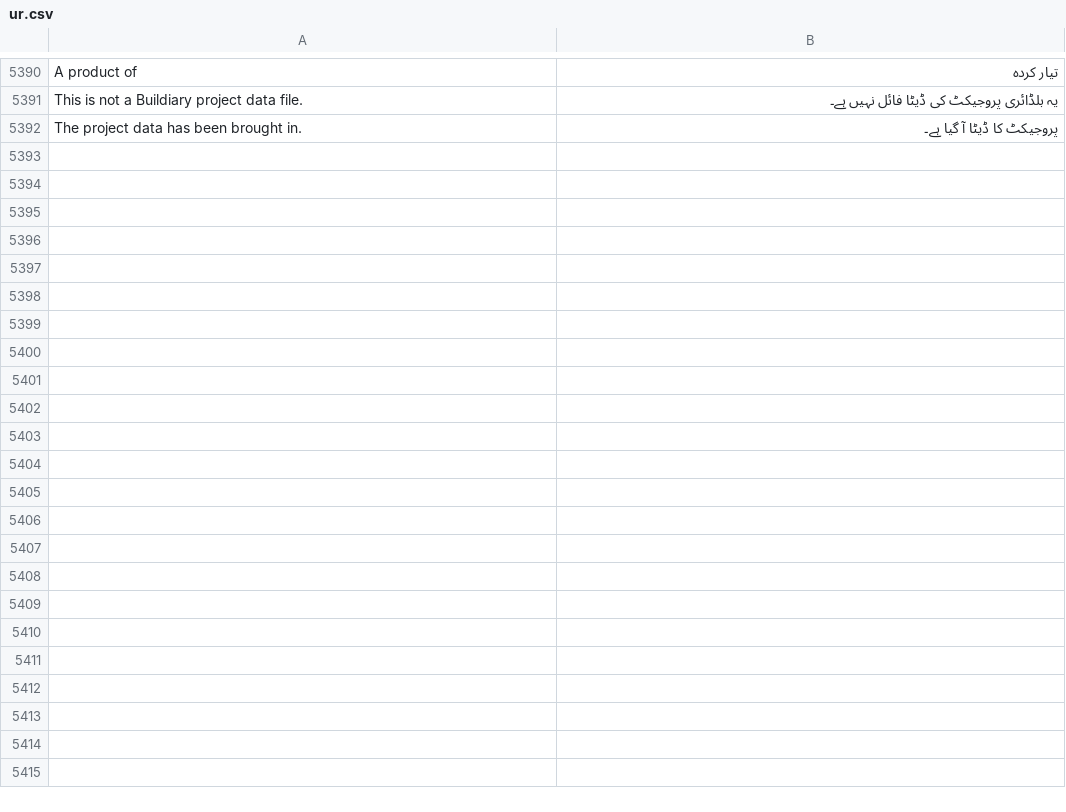
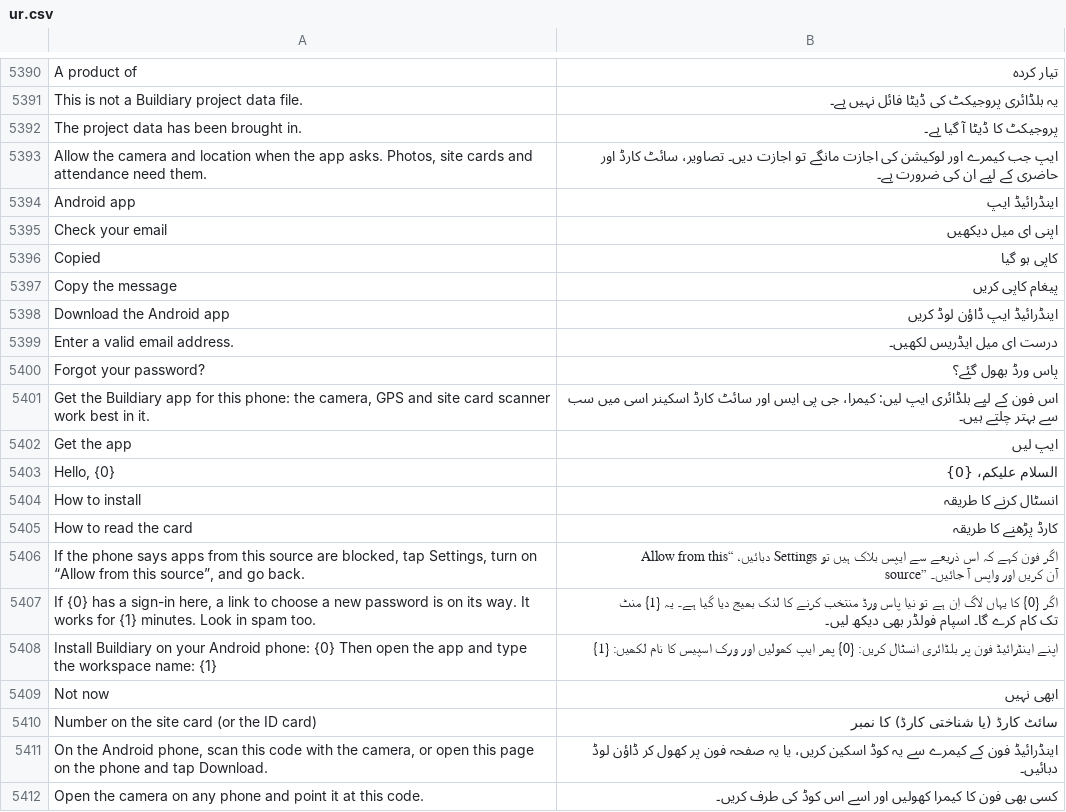
Before and after one commit to smazharhasan/site-office, a CSV file: buildiary/translations/ur.csv, drawn as a sheet; only a part is shown, gaps mark what is left out; the diff covers the shown part only; the diff names each change by its address in the sheet, - before the commit and + after, or states it on an @@ line.

```diff
--- a/buildiary/translations/ur.csv
+++ b/buildiary/translations/ur.csv
+row 5393: Allow the camera and location when the app asks. Photos, site cards and attendance need them. | ایپ جب کیمرے اور لوکیشن کی اجازت مانگے تو اجازت دیں۔ تصاویر، سائٹ کارڈ اور حاضری کے لیے ان کی ضرورت ہے۔
+row 5394: Android app | اینڈرائیڈ ایپ
+row 5395: Check your email | اپنی ای میل دیکھیں
+row 5396: Copied | کاپی ہو گیا
+row 5397: Copy the message | پیغام کاپی کریں
+row 5398: Download the Android app | اینڈرائیڈ ایپ ڈاؤن لوڈ کریں
+row 5399: Enter a valid email address. | درست ای میل ایڈریس لکھیں۔
+row 5400: Forgot your password? | پاس ورڈ بھول گئے؟
+row 5401: Get the Buildiary app for this phone: the camera, GPS and site card scanner work best in it. | اس فون کے لیے بلڈائری ایپ لیں: کیمرا، جی پی ایس اور سائٹ کارڈ اسکینر اسی میں سب سے بہتر چلتے ہیں۔
+row 5402: Get the app | ایپ لیں
+row 5403: Hello, {0} | السلام علیکم، {0}
+row 5404: How to install | انسٹال کرنے کا طریقہ
+row 5405: How to read the card | کارڈ پڑھنے کا طریقہ
+row 5406: If the phone says apps from this source are blocked, tap Settings, turn on “Allow from this source”, and go back. | اگر فون کہے کہ اس ذریعے سے ایپس بلاک ہیں تو Settings دبائیں، “Allow from this source” آن کریں اور واپس آ جائیں۔
+row 5407: If {0} has a sign-in here, a link to choose a new password is on its way. It works for {1} minutes. Look in spam too. | اگر {0} کا یہاں لاگ اِن ہے تو نیا پاس ورڈ منتخب کرنے کا لنک بھیج دیا گیا ہے۔ یہ {1} منٹ تک کام کرے گا۔ اسپام فولڈر بھی دیکھ لیں۔
+row 5408: Install Buildiary on your Android phone: {0} Then open the app and type the workspace name: {1} | اپنے اینڈرائیڈ فون پر بلڈائری انسٹال کریں: {0} پھر ایپ کھولیں اور ورک اسپیس کا نام لکھیں: {1}
+row 5409: Not now | ابھی نہیں
+row 5410: Number on the site card (or the ID card) | سائٹ کارڈ (یا شناختی کارڈ) کا نمبر
+row 5411: On the Android phone, scan this code with the camera, or open this page on the phone and tap Download. | اینڈرائیڈ فون کے کیمرے سے یہ کوڈ اسکین کریں، یا یہ صفحہ فون پر کھول کر ڈاؤن لوڈ دبائیں۔
+row 5412: Open the camera on any phone and point it at this code. | کسی بھی فون کا کیمرا کھولیں اور اسے اس کوڈ کی طرف کریں۔
```
Also changed, not shown: 26 added rows elsewhere in this file, buildiary/translations/ar.csv, 15 other files.
